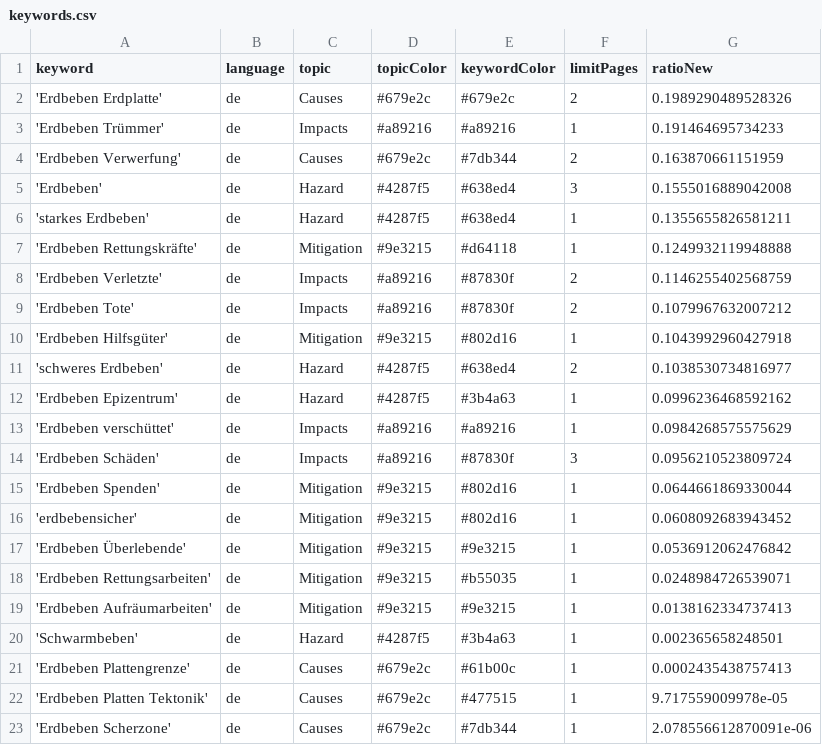
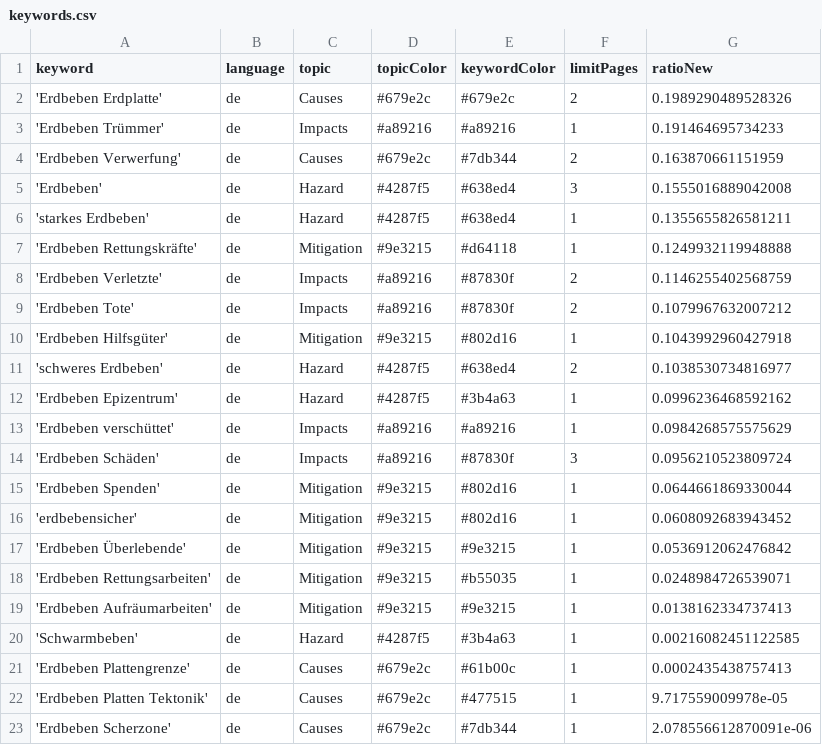
Before and after one commit to MarcoL95-news/winterIsComing, a CSV file: keywords.csv, drawn as a sheet.

Commit message:
Commit from GitHub Actions (harvest:0.0)

```diff
--- a/keywords.csv
+++ b/keywords.csv
@@ -19,3 +19,3 @@ keyword,language,topic,topicColor,keywordColor,limitPages,ratioNew
 'Erdbeben Aufräumarbeiten',de,Mitigation,#9e3215,#9e3215,1,0.0138162334737413
-'Schwarmbeben',de,Hazard,#4287f5,#3b4a63,1,0.002365658248501
+'Schwarmbeben',de,Hazard,#4287f5,#3b4a63,1,0.00216082451122585
 'Erdbeben Plattengrenze',de,Causes,#679e2c,#61b00c,1,0.0002435438757413
```
